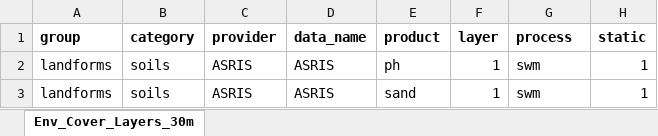
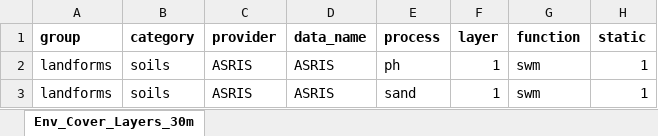
Before and after one commit to dew-landscapes/envEcosystems, an Excel workbook: data-raw/env.xlsx, sheet Env_Cover_Layers_30m, drawn as a sheet; only a part is shown; values as stored, in another font and other column widths than the file's, no borders; the diff names each change by its address in the sheet, - before the commit and + after, or states it on an @@ line.

Commit message:
product/process alignment with AusCover definitions

```diff
--- a/data-raw/env.xlsx (sheet Env_Cover_Layers_30m)
+++ b/data-raw/env.xlsx (sheet Env_Cover_Layers_30m)
-E1: product
+E1: process
-G1: process
+G1: function
```
Also changed, not shown: 5 other files.
